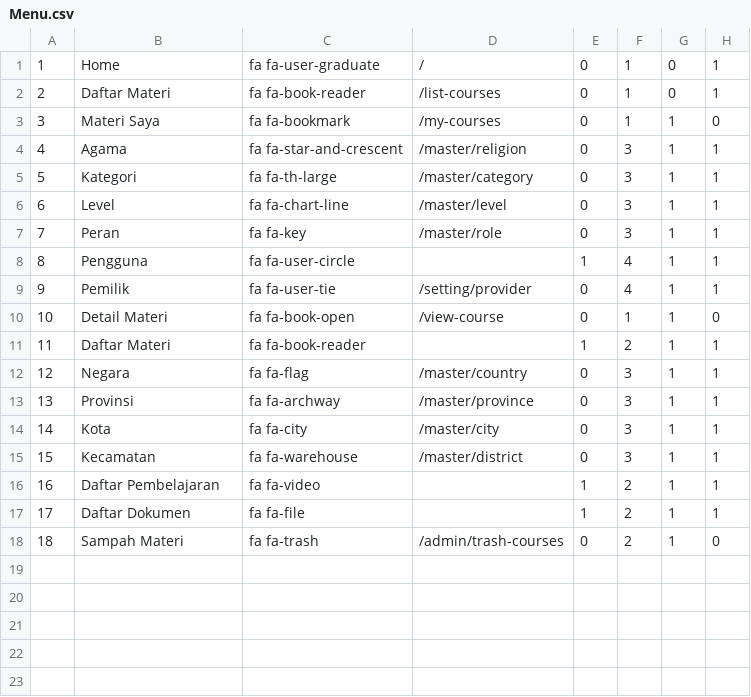
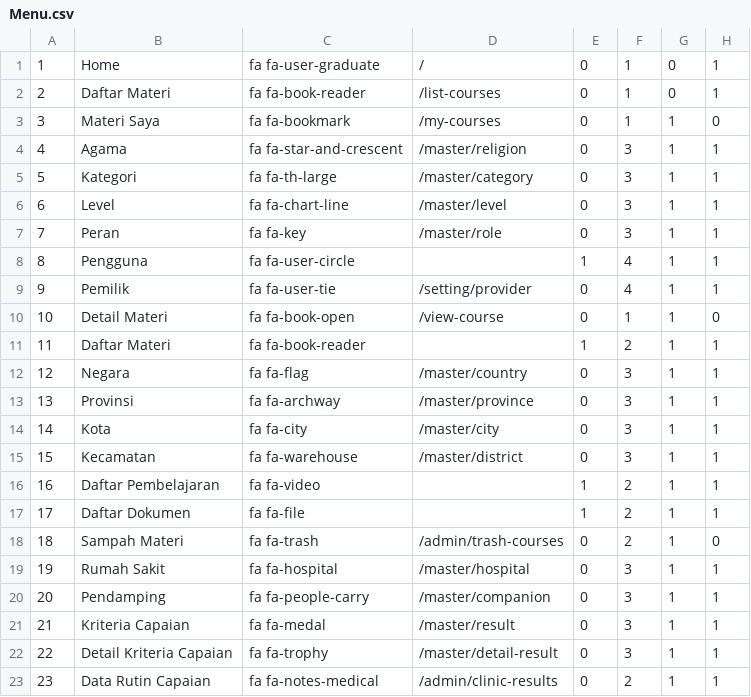
Before and after one commit to MrAisenodni/rs_maternal, a CSV file: database/csv/Settings/Menu.csv, drawn as a sheet.

```diff
--- a/database/csv/Settings/Menu.csv
+++ b/database/csv/Settings/Menu.csv
@@ -18 +18,6 @@
 18;Sampah Materi;fa fa-trash;/admin/trash-courses;0;2;1;0
+19;Rumah Sakit;fa fa-hospital;/master/hospital;0;3;1;1
+20;Pendamping;fa fa-people-carry;/master/companion;0;3;1;1
+21;Kriteria Capaian;fa fa-medal;/master/result;0;3;1;1
+22;Detail Kriteria Capaian;fa fa-trophy;/master/detail-result;0;3;1;1
+23;Data Rutin Capaian;fa fa-notes-medical;/admin/clinic-results;0;2;1;1
```
Also changed, not shown: database/csv/Settings/MenuAccess.csv, database/csv/Settings/SubMenu.csv, 30 other files.
